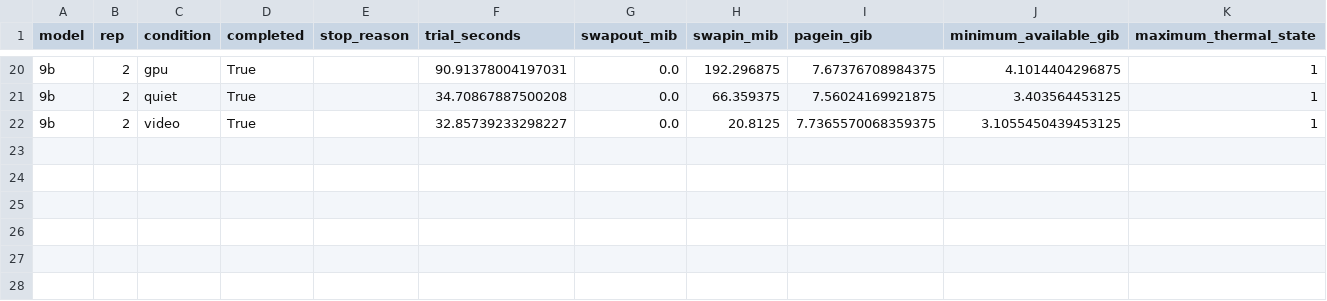
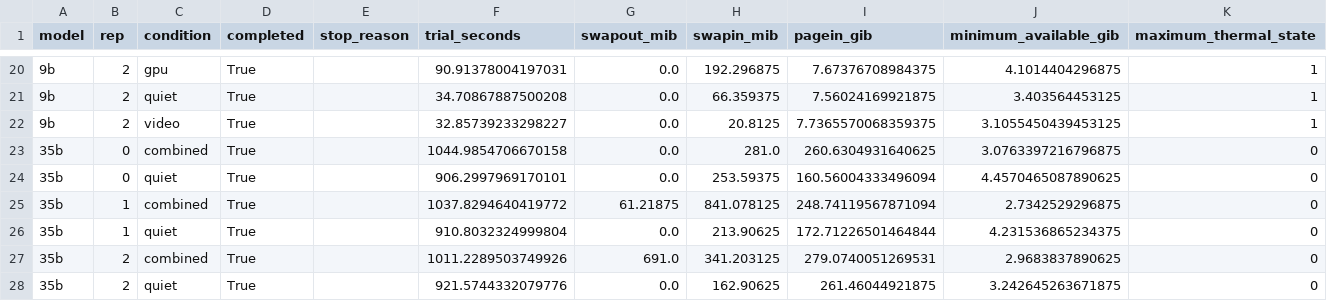
Before and after one commit to Mac-Huang/xuming.ai, a CSV file: data/local-igpu-contention/paging-20260911/resources.csv, drawn as a sheet; only a part is shown, gaps mark what is left out.

```diff
--- a/data/local-igpu-contention/paging-20260911/resources.csv
+++ b/data/local-igpu-contention/paging-20260911/resources.csv
@@ -22 +22,7 @@ model,rep,condition,completed,stop_reason,trial_seconds,swapout_mib,swapin_mib,p
 9b,2,video,True,,32.85739233298227,0.0,20.8125,7.7365570068359375,3.1055450439453125,1
+35b,0,combined,True,,1044.9854706670158,0.0,281.0,260.6304931640625,3.0763397216796875,0
+35b,0,quiet,True,,906.2997969170101,0.0,253.59375,160.56004333496094,4.4570465087890625,0
+35b,1,combined,True,,1037.8294640419772,61.21875,841.078125,248.74119567871094,2.7342529296875,0
+35b,1,quiet,True,,910.8032324999804,0.0,213.90625,172.71226501464844,4.231536865234375,0
+35b,2,combined,True,,1011.2289503749926,691.0,341.203125,279.0740051269531,2.9683837890625,0
+35b,2,quiet,True,,921.5744332079776,0.0,162.90625,261.46044921875,3.242645263671875,0
```
Also changed, not shown: data/local-igpu-contention/paging-20260911/memory-footprints.csv, data/local-igpu-contention/paging-20260911/pairs.csv, 14 other files.
